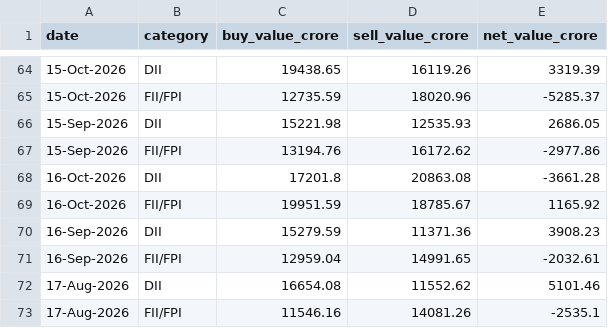
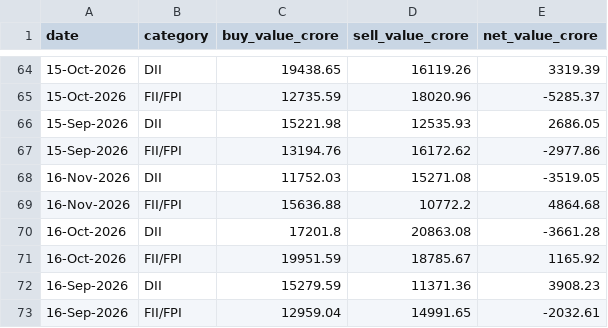
Before and after one commit to NitinSivach/nifty-rotation, a CSV file: data/fii_dii_flows.csv, drawn as a sheet; only a part is shown, gaps mark what is left out; the shorter side is filled out with more unchanged rows; the diff names each change by its address in the sheet, - before the commit and + after, or states it on an @@ line.

```diff
--- a/data/fii_dii_flows.csv
+++ b/data/fii_dii_flows.csv
+row 68: 16-Nov-2026 | DII | 11752.03 | 15271.08 | -3519.05
+row 69: 16-Nov-2026 | FII/FPI | 15636.88 | 10772.2 | 4864.68
```
